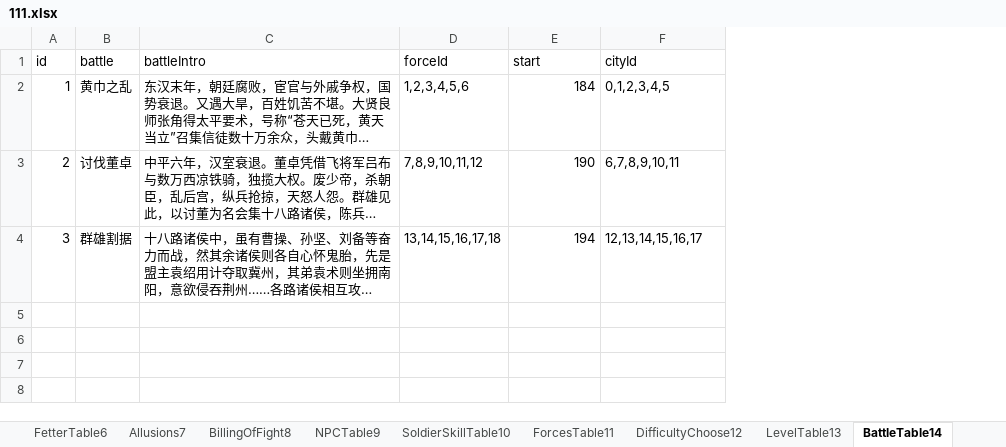
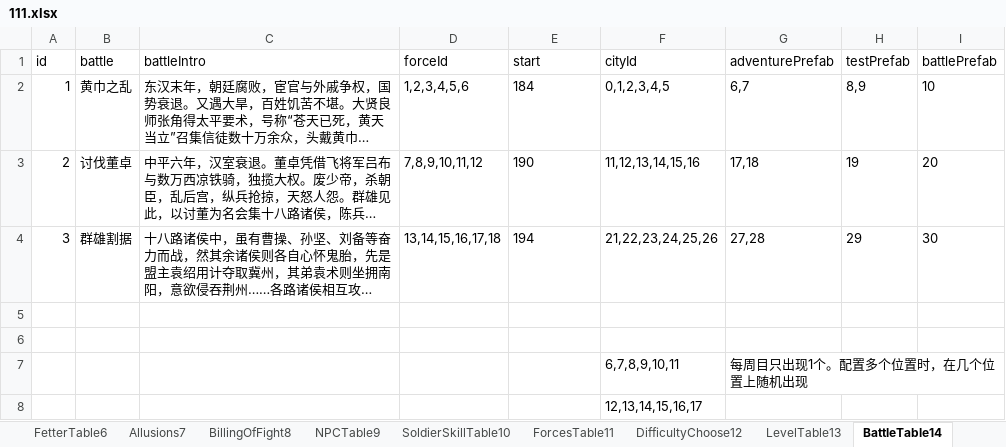
Before and after one commit to MiYanLiang/GameCommon, an Excel workbook: Conversion/AutoChangeJson/datasrc/111.xlsx, sheet BattleTable14, drawn as a sheet; long unchanged cells end in …; values as stored, in another font and other column widths than the file's, no borders; the diff names each change by its address in the sheet, - before the commit and + after, or states it on an @@ line.

```diff
--- a/Conversion/AutoChangeJson/datasrc/111.xlsx (sheet BattleTable14)
+++ b/Conversion/AutoChangeJson/datasrc/111.xlsx (sheet BattleTable14)
+column G (adventurePrefab), rows 2-4: 6,7 | 17,18 | 27,28
+column H (testPrefab), rows 2-4: 8,9 | 19 | 29
+column I (battlePrefab), rows 2-4: 10 | 20 | 30
-E2:E4 alignment: right
+E2:E4 alignment: left
-F3 (cityId): 6,7,8,9,10,11
+F3 (cityId): 11,12,13,14,15,16
-F4 (cityId): 12,13,14,15,16,17
+F4 (cityId): 21,22,23,24,25,26
+row 5: (empty)
+row 6: (empty)
+row 7:  |  |  |  |  | 6,7,8,9,10,11 | 每周目只出现1个。配置多个位置时，在几个位置上随机出现
+row 8:  |  |  |  |  | 12,13,14,15,16,17
```
Also changed, not shown: 50 other files.
